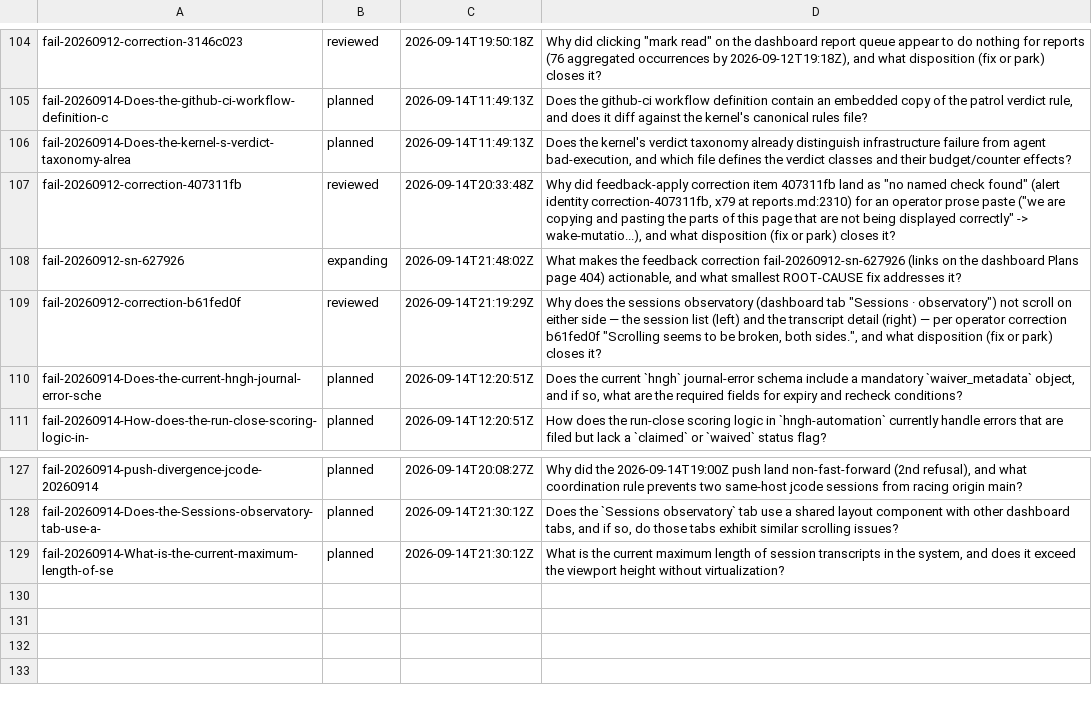
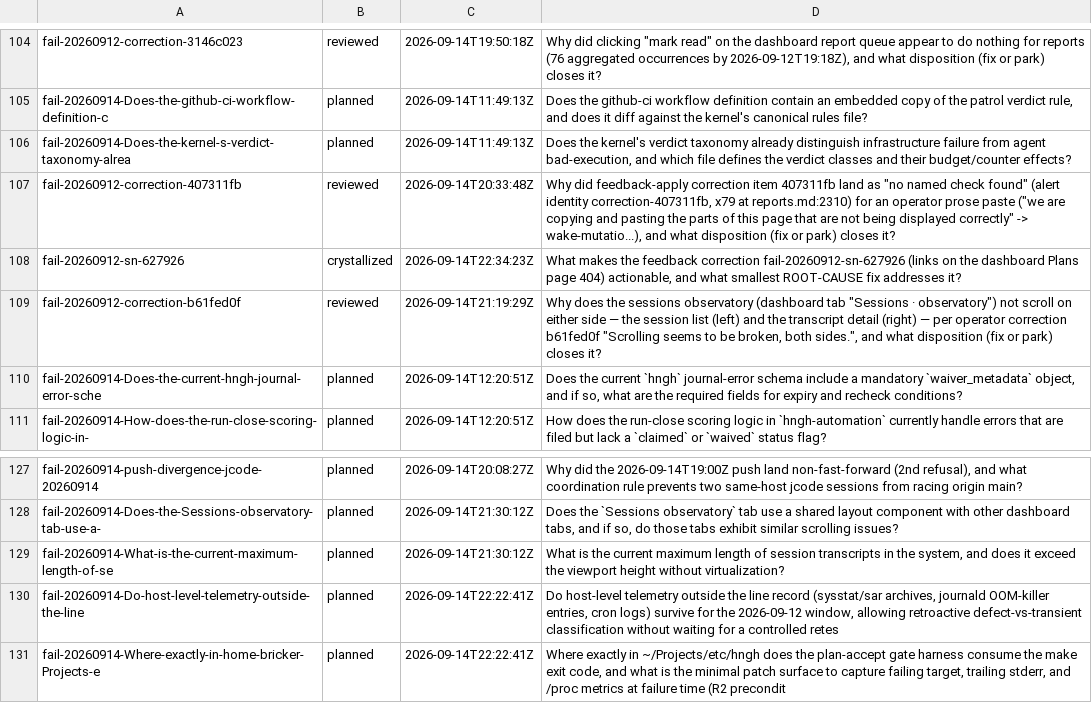
Before and after one commit to boundring/hngh, a TSV file: automation/research-lines.tsv, drawn as a sheet; only a part is shown, gaps mark what is left out.

Commit message:
research: fail-20260912-sn-627926 crystallized

```diff
--- a/automation/research-lines.tsv
+++ b/automation/research-lines.tsv
@@ -107,3 +107,3 @@ fail-20260914-Does-the-kernel-s-verdict-taxonomy-alrea	planned	2026-09-14T11:49:
 fail-20260912-correction-407311fb	reviewed	2026-09-14T20:33:48Z	Why did feedback-apply correction item 407311fb land as "no named check found" (alert identity correction-407311fb, x79 at reports.md:2310) for an operator prose paste ("we are copying and pasting the parts of this page that are not being displayed correctly" -> wake-mutatio...), and what disposition (fix or park) closes it?
-fail-20260912-sn-627926	expanding	2026-09-14T21:48:02Z	What makes the feedback correction fail-20260912-sn-627926 (links on the dashboard Plans page 404) actionable, and what smallest ROOT-CAUSE fix addresses it?
+fail-20260912-sn-627926	crystallized	2026-09-14T22:34:23Z	What makes the feedback correction fail-20260912-sn-627926 (links on the dashboard Plans page 404) actionable, and what smallest ROOT-CAUSE fix addresses it?
 fail-20260912-correction-b61fed0f	reviewed	2026-09-14T21:19:29Z	Why does the sessions observatory (dashboard tab "Sessions · observatory") not scroll on either side — the session list (left) and the transcript detail (right) — per operator correction b61fed0f "Scrolling seems to be broken, both sides.", and what disposition (fix or park) closes it?
@@ -129 +129,3 @@ fail-20260914-Does-the-Sessions-observatory-tab-use-a-	planned	2026-09-14T21:30:
 fail-20260914-What-is-the-current-maximum-length-of-se	planned	2026-09-14T21:30:12Z	What is the current maximum length of session transcripts in the system, and does it exceed the viewport height without virtualization?
+fail-20260914-Do-host-level-telemetry-outside-the-line	planned	2026-09-14T22:22:41Z	Do host-level telemetry outside the line record (sysstat/sar archives, journald OOM-killer entries, cron logs) survive for the 2026-09-12 window, allowing retroactive defect-vs-transient classification without waiting for a controlled retes
+fail-20260914-Where-exactly-in-home-bricker-Projects-e	planned	2026-09-14T22:22:41Z	Where exactly in ~/Projects/etc/hngh does the plan-accept gate harness consume the make exit code, and what is the minimal patch surface to capture failing target, trailing stderr, and /proc metrics at failure time (R2 precondit
```
Also changed, not shown: 1 other file.
